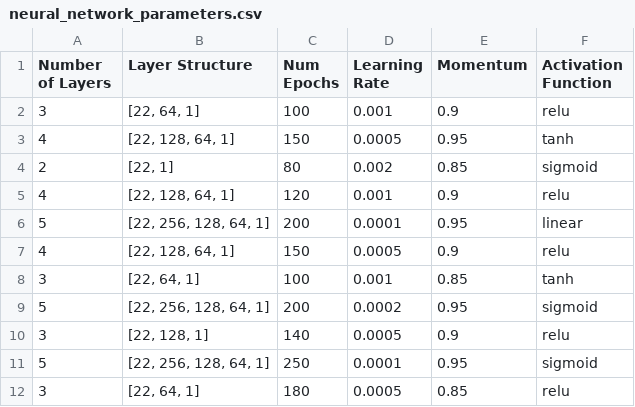
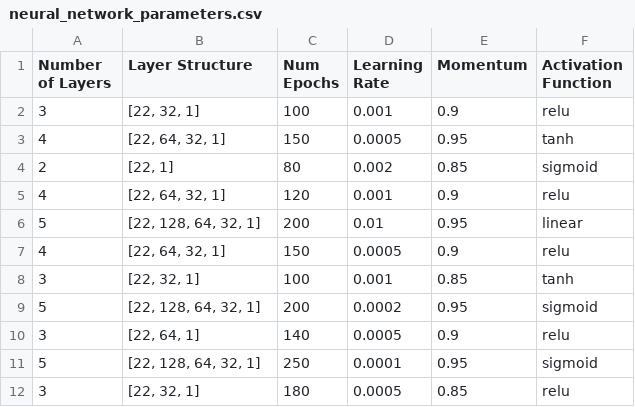
Before and after one commit to mananoreboton/A1-ManuelBueno, a CSV file: data/neural_network_parameters.csv, drawn as a sheet.

Commit message:
Update neural_network_parameters.csv

```diff
--- a/data/neural_network_parameters.csv
+++ b/data/neural_network_parameters.csv
@@ -1,12 +1,12 @@
 Number of Layers,Layer Structure,Num Epochs,Learning Rate,Momentum,Activation Function
-3,"[22, 64, 1]",100,0.001,0.9,relu
-4,"[22, 128, 64, 1]",150,0.0005,0.95,tanh
+3,"[22, 32, 1]",100,0.001,0.9,relu
+4,"[22, 64, 32, 1]",150,0.0005,0.95,tanh
 2,"[22, 1]",80,0.002,0.85,sigmoid
-4,"[22, 128, 64, 1]",120,0.001,0.9,relu
-5,"[22, 256, 128, 64, 1]",200,0.0001,0.95,linear
-4,"[22, 128, 64, 1]",150,0.0005,0.9,relu
-3,"[22, 64, 1]",100,0.001,0.85,tanh
-5,"[22, 256, 128, 64, 1]",200,0.0002,0.95,sigmoid
-3,"[22, 128, 1]",140,0.0005,0.9,relu
-5,"[22, 256, 128, 64, 1]",250,0.0001,0.95,sigmoid
-3,"[22, 64, 1]",180,0.0005,0.85,relu
+4,"[22, 64, 32, 1]",120,0.001,0.9,relu
+5,"[22, 128, 64, 32, 1]",200,0.01,0.95,linear
+4,"[22, 64, 32, 1]",150,0.0005,0.9,relu
+3,"[22, 32, 1]",100,0.001,0.85,tanh
+5,"[22, 128, 64, 32, 1]",200,0.0002,0.95,sigmoid
+3,"[22, 64, 1]",140,0.0005,0.9,relu
+5,"[22, 128, 64, 32, 1]",250,0.0001,0.95,sigmoid
+3,"[22, 32, 1]",180,0.0005,0.85,relu
```
